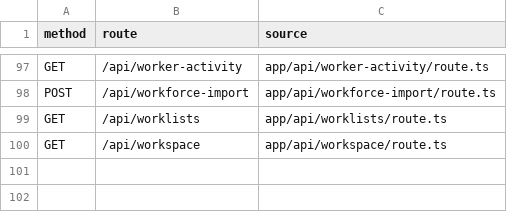
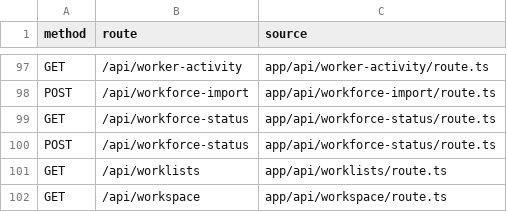
Before and after one commit to nakul175/saha-health, a CSV file: docs/current/HTTP-ROUTES.csv, drawn as a sheet; only a part is shown, gaps mark what is left out; the diff names each change by its address in the sheet, - before the commit and + after, or states it on an @@ line.

```diff
--- a/docs/current/HTTP-ROUTES.csv
+++ b/docs/current/HTTP-ROUTES.csv
+row 99: GET | /api/workforce-status | app/api/workforce-status/route.ts
+row 100: POST | /api/workforce-status | app/api/workforce-status/route.ts
```
Also changed, not shown: docs/current/TEST-CATALOGUE.csv, docs/testing/coverage.csv, 47 other files.
